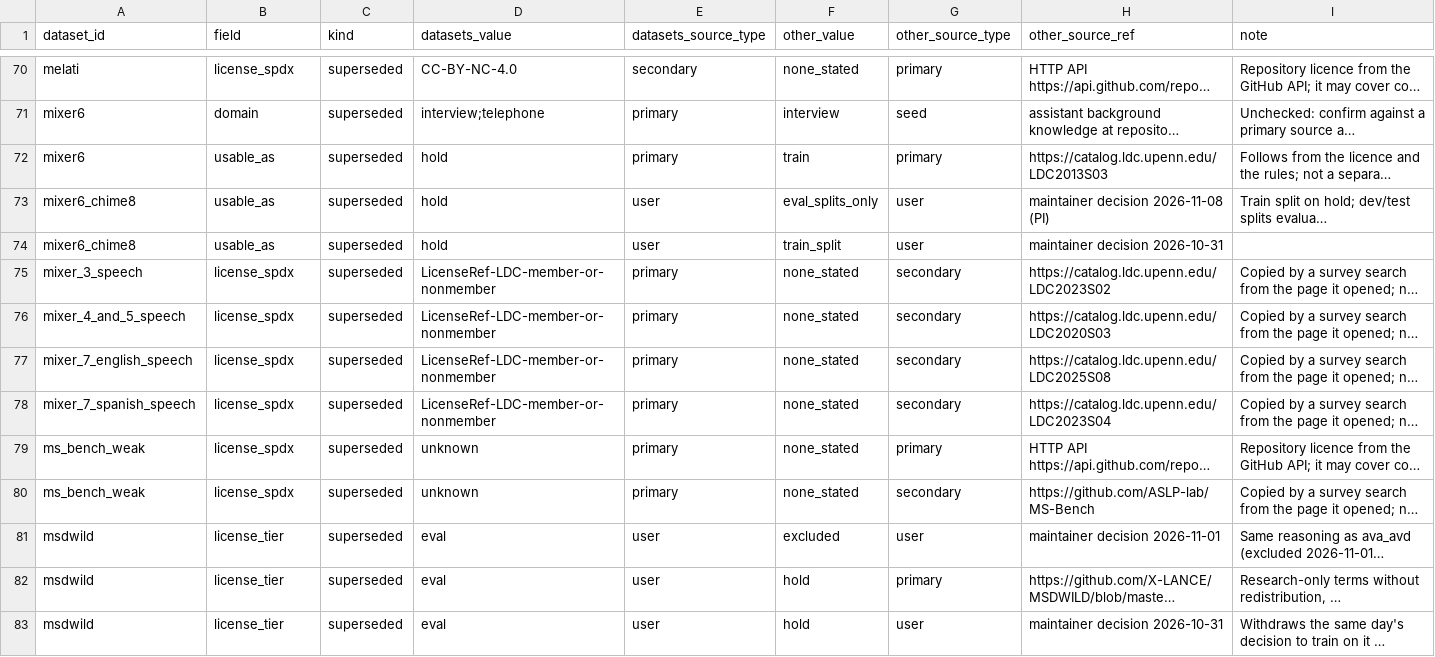
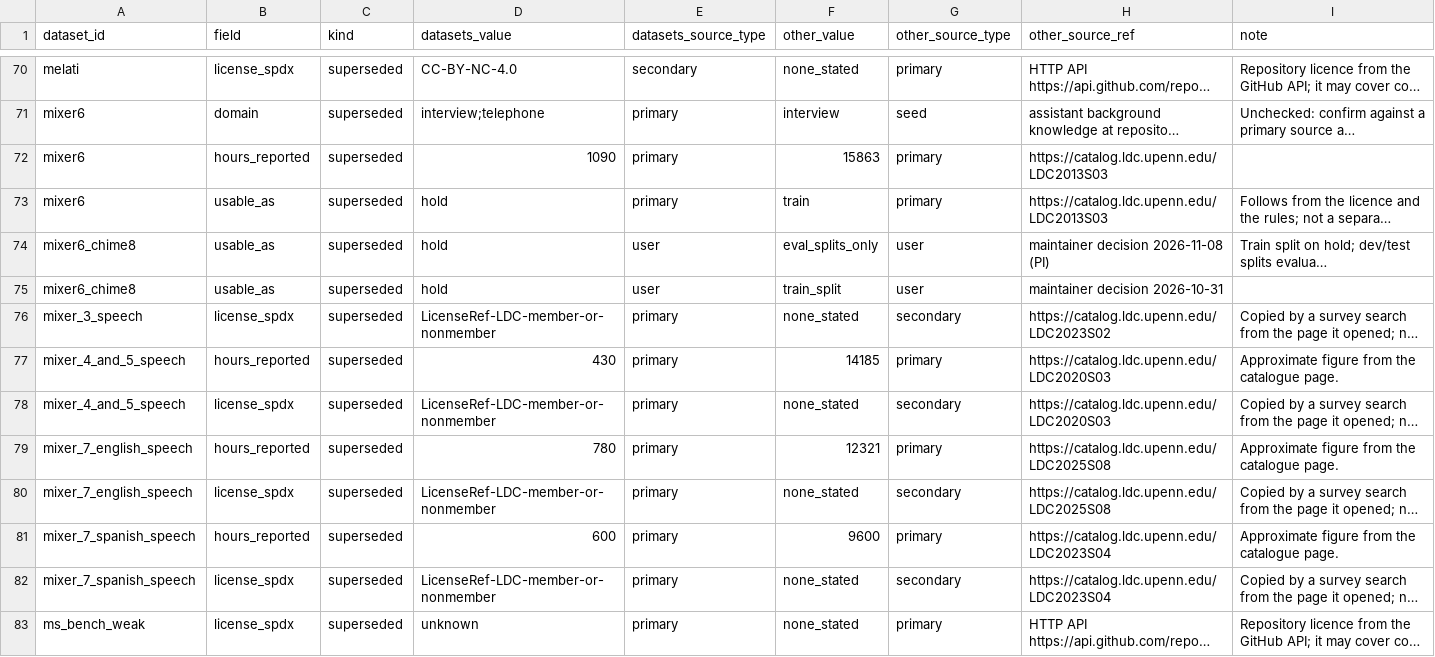
Before and after one commit to KimHaeri/sd_dataset_db, a CSV file: views/discrepancies.csv, drawn as a sheet; only a part is shown, gaps mark what is left out; the shorter side is filled out with more unchanged rows; long unchanged cells end in …; the diff names each change by its address in the sheet, - before the commit and + after, or states it on an @@ line.

```diff
--- a/views/discrepancies.csv
+++ b/views/discrepancies.csv
+row 72: mixer6 | hours_reported | superseded | 1090 | primary | 15863 | primary | https://catalog.ldc.upenn.edu/LDC2013S03
+row 77: mixer_4_and_5_speech | hours_reported | superseded | 430 | primary | 14185 | primary | https://catalog.ldc.upenn.edu/LDC2020S03 | Approximate figure from the catalogue page.
+row 79: mixer_7_english_speech | hours_reported | superseded | 780 | primary | 12321 | primary | https://catalog.ldc.upenn.edu/LDC2025S08 | Approximate figure from the catalogue page.
+row 81: mixer_7_spanish_speech | hours_reported | superseded | 600 | primary | 9600 | primary | https://catalog.ldc.upenn.edu/LDC2023S04 | Approximate figure from the catalogue page.
```
Also changed, not shown: data/datasets.csv, views/datasets_wide.csv, 4 other files.
